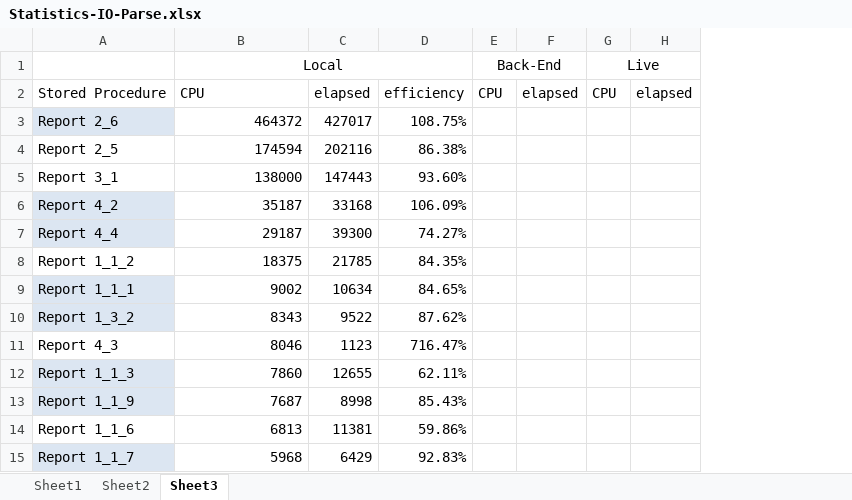
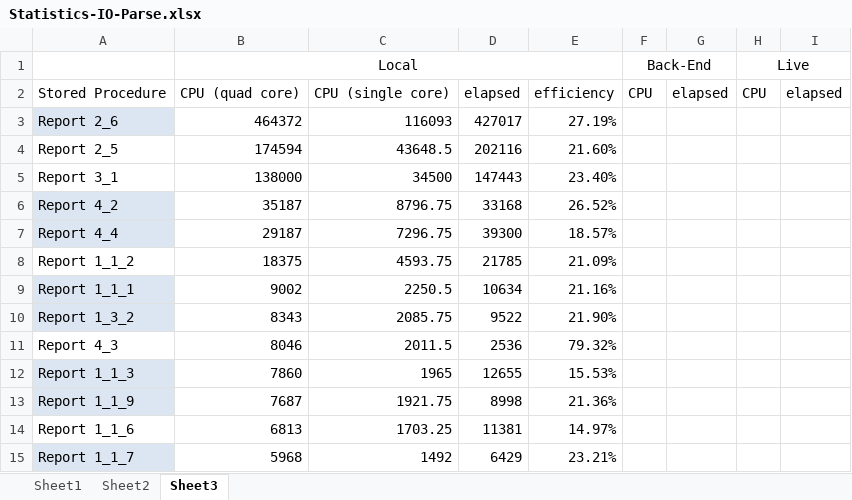
Before and after one commit to Maxenboy/Master-Thesis, an Excel workbook: Master Thesis/Analys/Statistics-IO-Parse.xlsx, sheet Sheet3, drawn as a sheet; only a part is shown; values as stored, in another font and other column widths than the file's, no borders; removed rows and columns are numbered as before the commit, all else as after; the diff names each change by its address in the sheet, - before the commit and + after, or states it on an @@ line.

Commit message:
Analysis

```diff
--- a/Master Thesis/Analys/Statistics-IO-Parse.xlsx (sheet Sheet3)
+++ b/Master Thesis/Analys/Statistics-IO-Parse.xlsx (sheet Sheet3)
+column C, rows 2-15: CPU (single core) | 116093 | 43648.5 | 34500 | 8796.75 | 7296.75 | 4593.75 | 2250.5 | 2085.75 | 2011.5 | 1965 | 1921.75 | 1703.25 | 1492
-column D, rows 2-15: efficiency | 108.75% | 86.38% | 93.60% | 106.09% | 74.27% | 84.35% | 84.65% | 87.62% | 716.47% | 62.11% | 85.43% | 59.86% | 92.83%
+column E, rows 2-15: efficiency | 27.19% | 21.60% | 23.40% | 26.52% | 18.57% | 21.09% | 21.16% | 21.90% | 79.32% | 15.53% | 21.36% | 14.97% | 23.21%
-B2 (Local): CPU
+B2 (Local): CPU (quad core)
-D11: 1123
+D11: 2536
```
Also changed, not shown: 2 other files.
